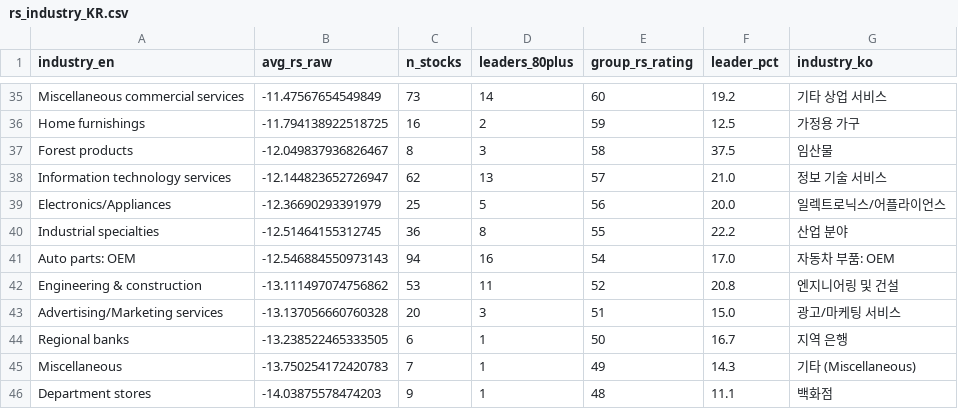
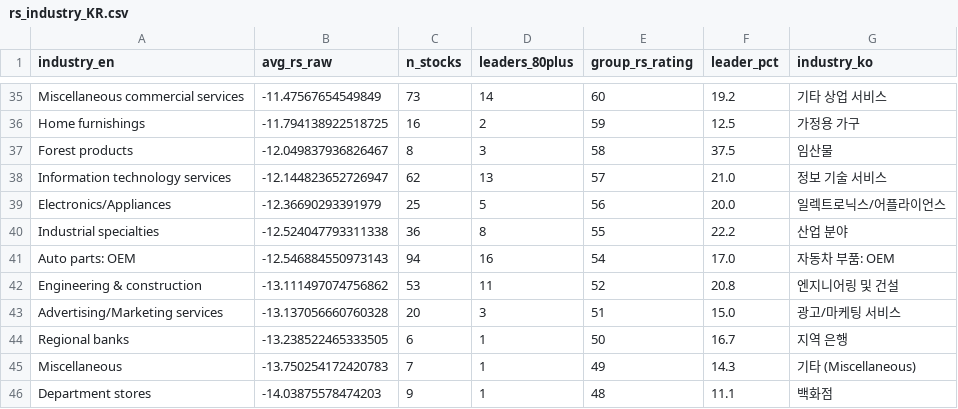
Before and after one commit to RacingRabbit/korea_rs_rating, a CSV file: docs/rs_industry_KR.csv, drawn as a sheet; only a part is shown, gaps mark what is left out.

```diff
--- a/docs/rs_industry_KR.csv
+++ b/docs/rs_industry_KR.csv
@@ -39,3 +39,3 @@ Information technology services,-12.144823652726947,62,13,57,21.0,정보 기술
 Electronics/Appliances,-12.36690293391979,25,5,56,20.0,일렉트로닉스/어플라이언스
-Industrial specialties,-12.51464155312745,36,8,55,22.2,산업 분야
+Industrial specialties,-12.524047793311338,36,8,55,22.2,산업 분야
 Auto parts: OEM,-12.546884550973143,94,16,54,17.0,자동차 부품: OEM
```
Also changed, not shown: docs/rs_ratingsKR.csv, 3 other files.
